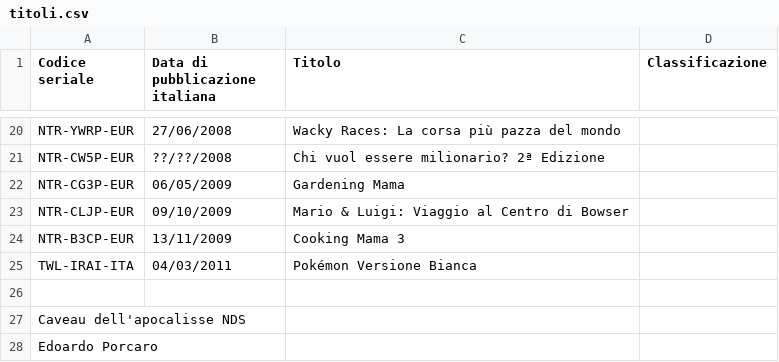
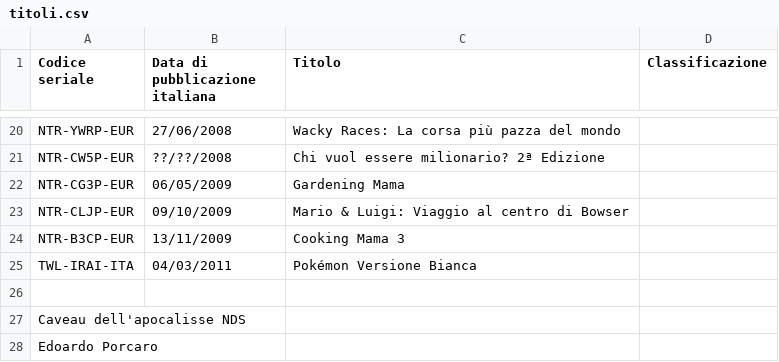
Before and after one commit to EdoardoPorcaro/Caveau-dell-apocalisse-NDS, a CSV file: documenti/titoli.csv, drawn as a sheet; only a part is shown, gaps mark what is left out.

```diff
--- a/documenti/titoli.csv
+++ b/documenti/titoli.csv
@@ -22,3 +22,3 @@ NTR-CW5P-EUR;??/??/2008;Chi vuol essere milionario? 2ª Edizione;
 NTR-CG3P-EUR;06/05/2009;Gardening Mama;
-NTR-CLJP-EUR;09/10/2009;Mario & Luigi: Viaggio al Centro di Bowser;
+NTR-CLJP-EUR;09/10/2009;Mario & Luigi: Viaggio al centro di Bowser;
 NTR-B3CP-EUR;13/11/2009;Cooking Mama 3;
```
Also changed, not shown: 3 other files.
